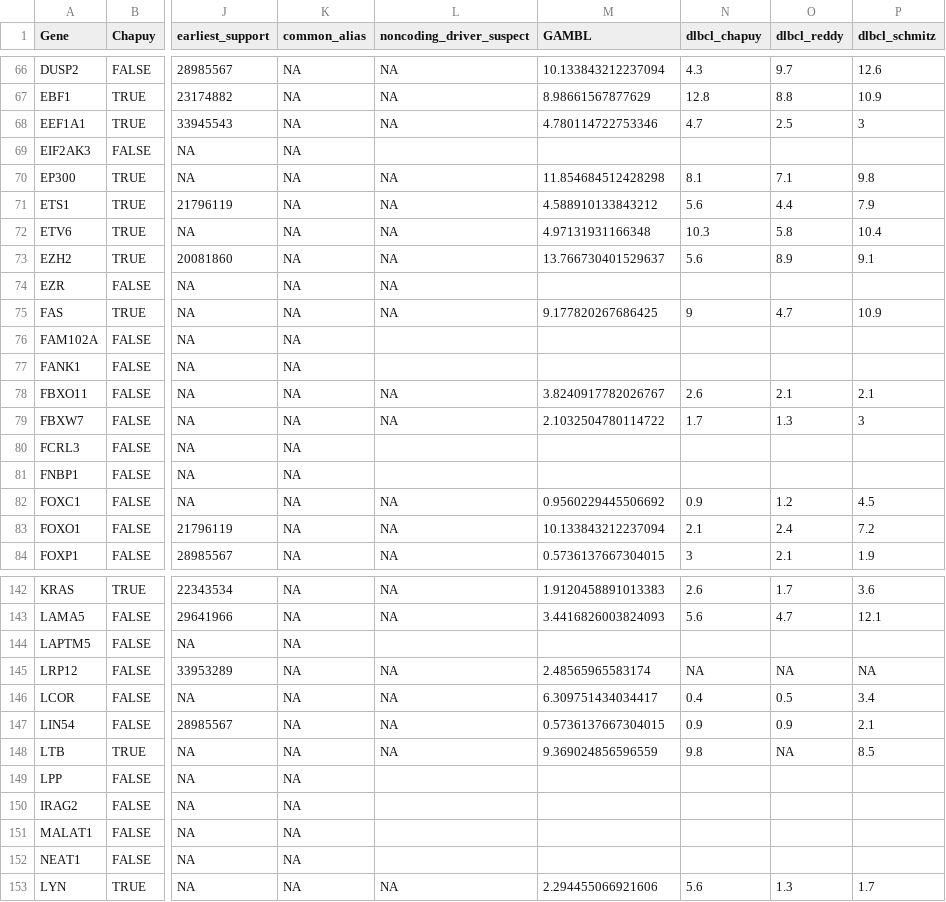
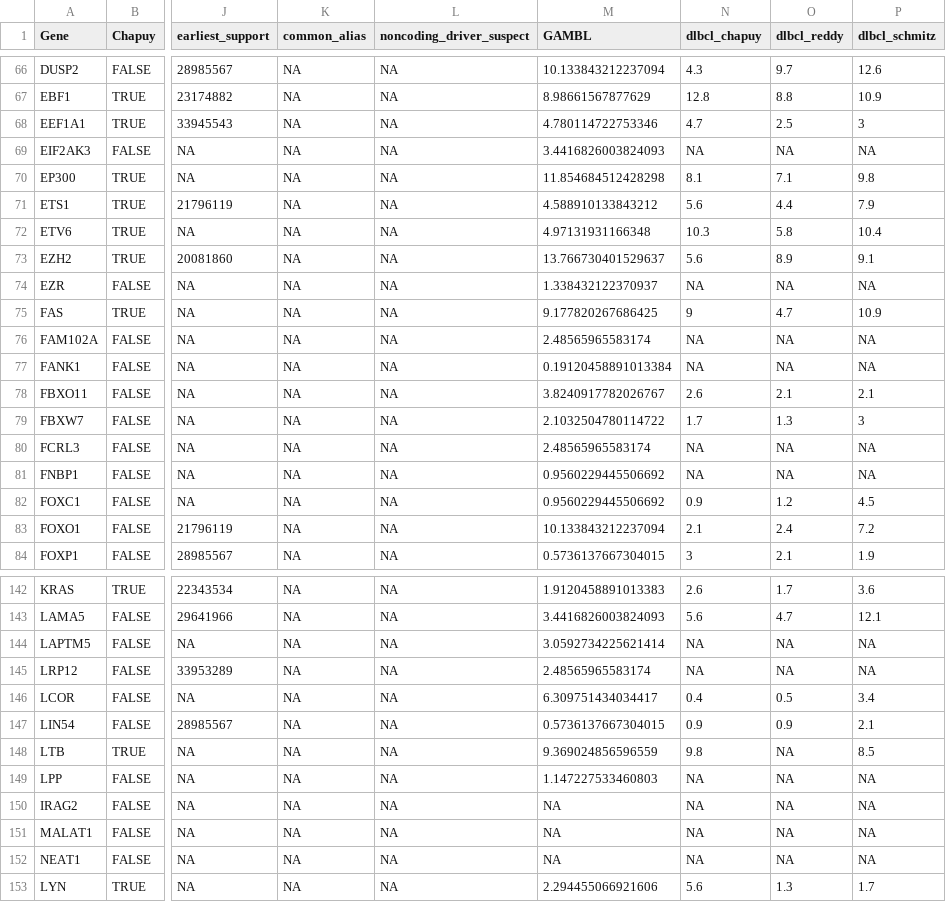
Before and after one commit to morinlab/LLMPP, a TSV file: resources/curated/dlbcl_genes_with_mutation_frequencies.tsv, drawn as a sheet; only a part is shown, gaps mark what is left out; the diff covers the shown part only; the diff names each change by its address in the sheet, - before the commit and + after, or states it on an @@ line.

Commit message:
add mutation frequencies for GAMBL

```diff
--- a/resources/curated/dlbcl_genes_with_mutation_frequencies.tsv
+++ b/resources/curated/dlbcl_genes_with_mutation_frequencies.tsv
-L69 (noncoding_driver_suspect): (empty)
+L69 (noncoding_driver_suspect): NA
-M69 (GAMBL): (empty)
+M69 (GAMBL): 3.4416826003824093
-N69 (dlbcl_chapuy): (empty)
+N69 (dlbcl_chapuy): NA
-O69 (dlbcl_reddy): (empty)
+O69 (dlbcl_reddy): NA
-P69 (dlbcl_schmitz): (empty)
+P69 (dlbcl_schmitz): NA
-M74 (GAMBL): (empty)
+M74 (GAMBL): 1.338432122370937
-N74 (dlbcl_chapuy): (empty)
+N74 (dlbcl_chapuy): NA
-O74 (dlbcl_reddy): (empty)
+O74 (dlbcl_reddy): NA
-P74 (dlbcl_schmitz): (empty)
+P74 (dlbcl_schmitz): NA
-L76:L77 (noncoding_driver_suspect): (empty)
+L76:L77 (noncoding_driver_suspect): NA
-M76 (GAMBL): (empty)
+M76 (GAMBL): 2.48565965583174
-N76:N77 (dlbcl_chapuy): (empty)
+N76:N77 (dlbcl_chapuy): NA
-O76:O77 (dlbcl_reddy): (empty)
+O76:O77 (dlbcl_reddy): NA
-P76:P77 (dlbcl_schmitz): (empty)
+P76:P77 (dlbcl_schmitz): NA
-M77 (GAMBL): (empty)
+M77 (GAMBL): 0.19120458891013384
-L80:L81 (noncoding_driver_suspect): (empty)
+L80:L81 (noncoding_driver_suspect): NA
-M80 (GAMBL): (empty)
+M80 (GAMBL): 2.48565965583174
-N80:N81 (dlbcl_chapuy): (empty)
+N80:N81 (dlbcl_chapuy): NA
-O80:O81 (dlbcl_reddy): (empty)
+O80:O81 (dlbcl_reddy): NA
-P80:P81 (dlbcl_schmitz): (empty)
+P80:P81 (dlbcl_schmitz): NA
-M81 (GAMBL): (empty)
+M81 (GAMBL): 0.9560229445506692
-L144 (noncoding_driver_suspect): (empty)
+L144 (noncoding_driver_suspect): NA
-M144 (GAMBL): (empty)
+M144 (GAMBL): 3.0592734225621414
-N144 (dlbcl_chapuy): (empty)
+N144 (dlbcl_chapuy): NA
-O144 (dlbcl_reddy): (empty)
+O144 (dlbcl_reddy): NA
-P144 (dlbcl_schmitz): (empty)
+P144 (dlbcl_schmitz): NA
-L149:L152 (noncoding_driver_suspect): (empty)
+L149:L152 (noncoding_driver_suspect): NA
-M149 (GAMBL): (empty)
+M149 (GAMBL): 1.147227533460803
-N149:N152 (dlbcl_chapuy): (empty)
+N149:N152 (dlbcl_chapuy): NA
-O149:O152 (dlbcl_reddy): (empty)
+O149:O152 (dlbcl_reddy): NA
-P149:P152 (dlbcl_schmitz): (empty)
+P149:P152 (dlbcl_schmitz): NA
-M150:M152 (GAMBL): (empty)
+M150:M152 (GAMBL): NA
```
Also changed, not shown: 112 edited cells elsewhere in this file.
